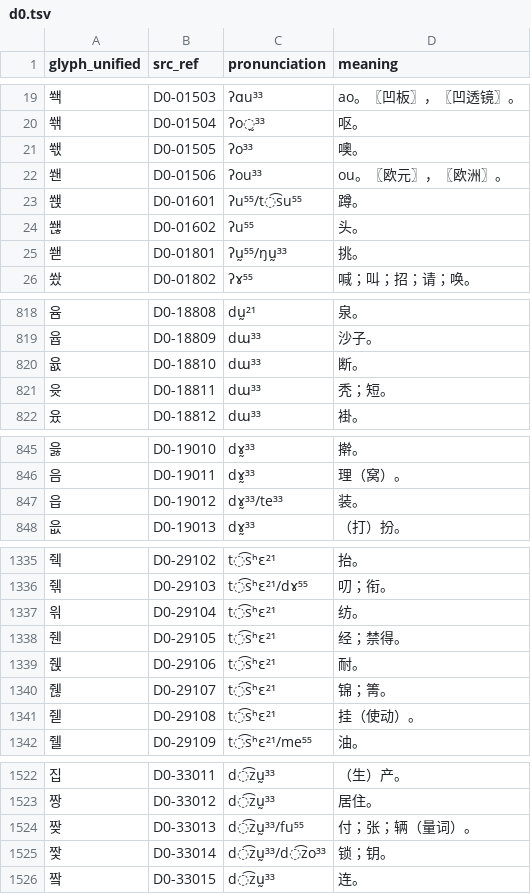
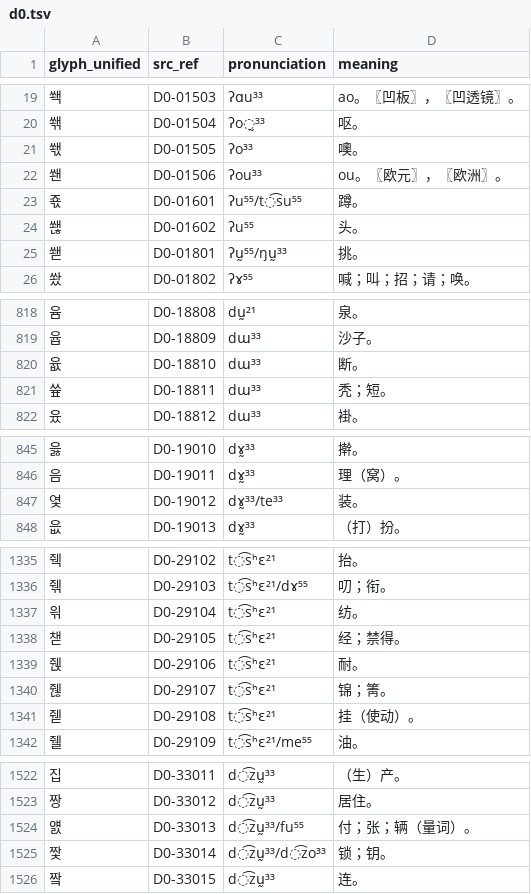
Before and after one commit to Kushim-Jiang/unified-yi, a TSV file: book/d0.tsv, drawn as a sheet; only a part is shown, gaps mark what is left out; the diff covers the shown part only.

Commit message:
Update d0.tsv

```diff
--- a/book/d0.tsv
+++ b/book/d0.tsv
@@ -22,3 +22,3 @@ glyph_unified	src_ref	pronunciation	meaning
 쐔	D0-01506	ʔou³³	ou。〖欧元〗，〖欧洲〗。
-쐕	D0-01601	ʔu⁵⁵/t͡su⁵⁵	蹲。
+죣	D0-01601	ʔu⁵⁵/t͡su⁵⁵	蹲。
 쐖	D0-01602	ʔu⁵⁵	头。
@@ -820,3 +820,3 @@ glyph_unified	src_ref	pronunciation	meaning
 윲	D0-18810	dɯ³³	断。
-윳	D0-18811	dɯ³³	秃；短。
+쓮	D0-18811	dɯ³³	秃；短。
 윴	D0-18812	dɯ³³	褂。
@@ -846,3 +846,3 @@ glyph_unified	src_ref	pronunciation	meaning
 음	D0-19011	dɤ̰³³	理（窝）。
-읍	D0-19012	dɤ̰³³/te³³	装。
+옃	D0-19012	dɤ̰³³/te³³	装。
 읎	D0-19013	dɤ̰³³	（打）扮。
@@ -1337,3 +1337,3 @@ glyph_unified	src_ref	pronunciation	meaning
 읚	D0-29104	t͡sʰɛ²¹	纺。
-줸	D0-29105	t͡sʰɛ²¹	经；禁得。
+챋	D0-29105	t͡sʰɛ²¹	经；禁得。
 줹	D0-29106	t͡sʰɛ²¹	耐。
@@ -1523,3 +1523,3 @@ glyph_unified	src_ref	pronunciation	meaning
 짱	D0-33012	d͡zṵ³³	居住。
-짲	D0-33013	d͡zṵ³³/fu⁵⁵	付；张；辆（量词）。
+얤	D0-33013	d͡zṵ³³/fu⁵⁵	付；张；辆（量词）。
 짳	D0-33014	d͡zṵ³³/d͡zo³³	锁；钥。
```
Also changed, not shown: 4 edited cells elsewhere in this file.
